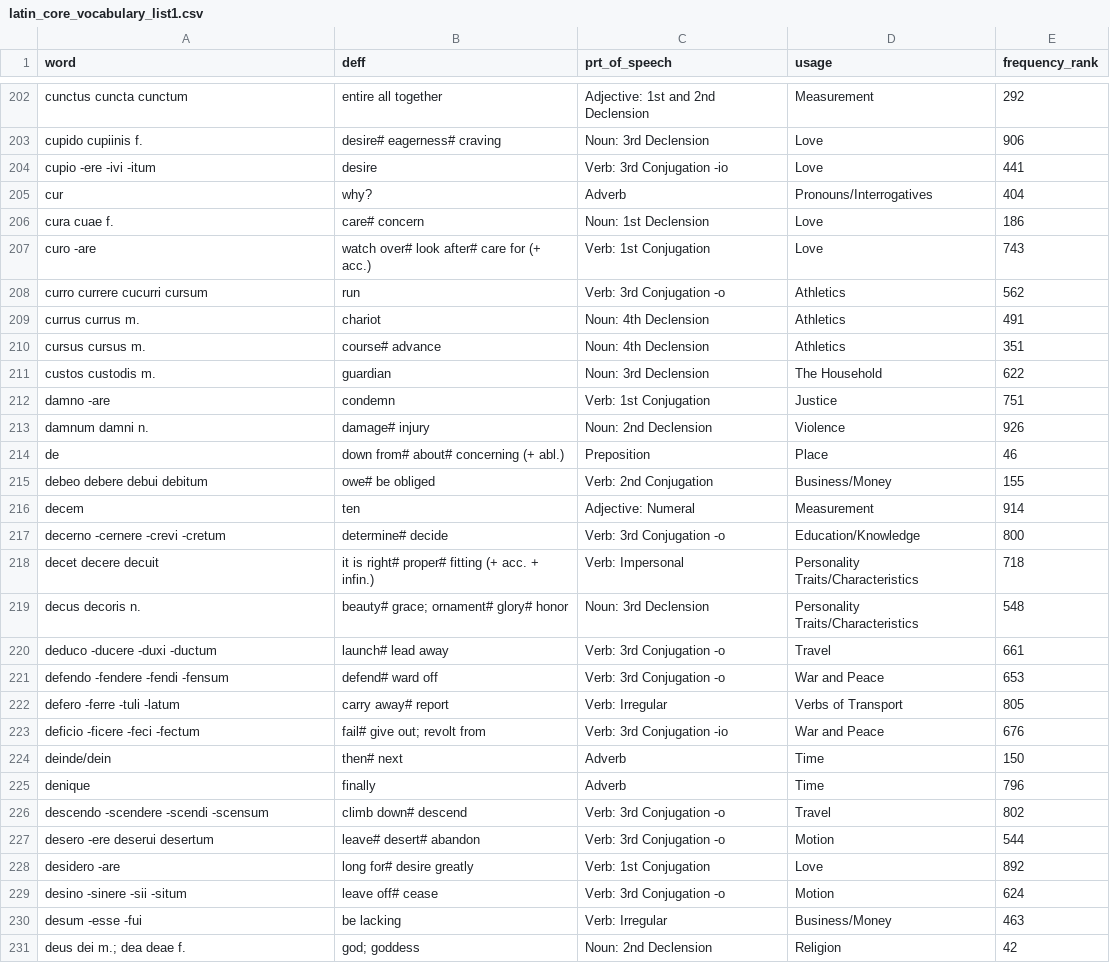
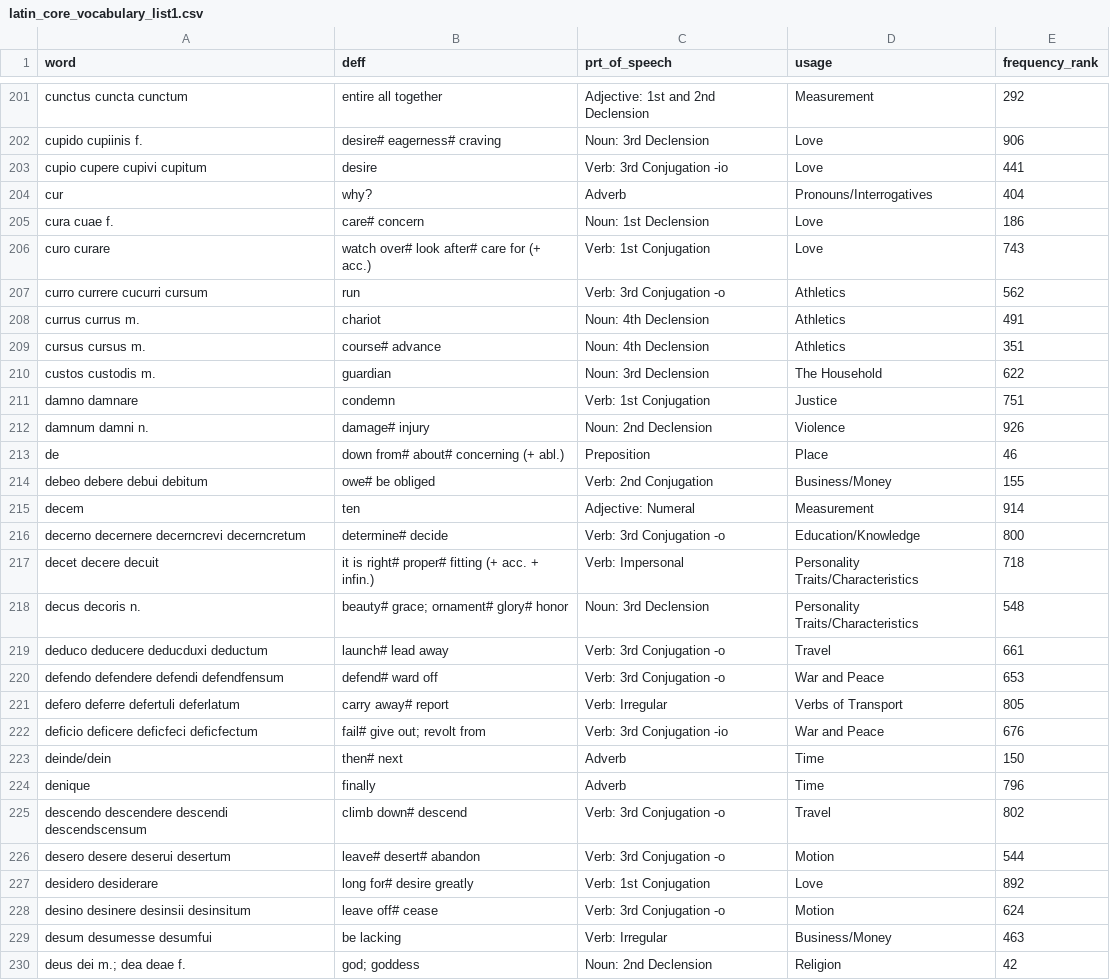
Before and after one commit to GDSM8CZY/my_site, a CSV file: static/data/latin_core_vocabulary_list1.csv, drawn as a sheet; only a part is shown, gaps mark what is left out; the diff covers the shown part only.

Commit message:
manually removed "-" from the rest of the words (used copilot)

```diff
--- a/static/data/latin_core_vocabulary_list1.csv
+++ b/static/data/latin_core_vocabulary_list1.csv
@@ -203,6 +202,6 @@ cunctus cuncta cunctum,entire all together,Adjective: 1st and 2nd Declension,Mea
 cupido cupiinis f.,desire# eagerness# craving,Noun: 3rd Declension,Love,906
-cupio -ere -ivi -itum,desire,Verb: 3rd Conjugation -io,Love,441
+cupio cupere cupivi cupitum,desire,Verb: 3rd Conjugation -io,Love,441
 cur,why?,Adverb,Pronouns/Interrogatives,404
 cura cuae f.,care# concern,Noun: 1st Declension,Love,186
-curo -are,watch over# look after# care for (+ acc.),Verb: 1st Conjugation,Love,743
+curo curare,watch over# look after# care for (+ acc.),Verb: 1st Conjugation,Love,743
 curro currere cucurri cursum,run,Verb: 3rd Conjugation -o,Athletics,562
@@ -211,3 +210,3 @@ cursus cursus m.,course# advance,Noun: 4th Declension,Athletics,351
 custos custodis m.,guardian,Noun: 3rd Declension,The Household,622
-damno -are,condemn,Verb: 1st Conjugation,Justice,751
+damno damnare,condemn,Verb: 1st Conjugation,Justice,751
 damnum damni n.,damage# injury,Noun: 2nd Declension,Violence,926
@@ -216,16 +215,16 @@ debeo debere debui debitum,owe# be obliged,Verb: 2nd Conjugation,Business/Money,
 decem,ten,Adjective: Numeral,Measurement,914
-decerno -cernere -crevi -cretum,determine# decide,Verb: 3rd Conjugation -o,Education/Knowledge,800
+decerno decernere decerncrevi decerncretum,determine# decide,Verb: 3rd Conjugation -o,Education/Knowledge,800
 decet decere decuit,it is right# proper# fitting (+ acc. + infin.),Verb: Impersonal,Personality Traits/Characteristics,718
 decus decoris n.,beauty# grace; ornament# glory# honor,Noun: 3rd Declension,Personality Traits/Characteristics,548
-deduco -ducere -duxi -ductum,launch# lead away,Verb: 3rd Conjugation -o,Travel,661
-defendo -fendere -fendi -fensum,defend# ward off,Verb: 3rd Conjugation -o,War and Peace,653
-defero -ferre -tuli -latum,carry away# report,Verb: Irregular,Verbs of Transport,805
-deficio -ficere -feci -fectum,fail# give out; revolt from,Verb: 3rd Conjugation -io,War and Peace,676
+deduco deducere deducduxi deductum,launch# lead away,Verb: 3rd Conjugation -o,Travel,661
+defendo defendere defendi defendfensum,defend# ward off,Verb: 3rd Conjugation -o,War and Peace,653
+defero deferre defertuli deferlatum,carry away# report,Verb: Irregular,Verbs of Transport,805
+deficio deficere deficfeci deficfectum,fail# give out; revolt from,Verb: 3rd Conjugation -io,War and Peace,676
 deinde/dein,then# next,Adverb,Time,150
 denique,finally,Adverb,Time,796
-descendo -scendere -scendi -scensum,climb down# descend,Verb: 3rd Conjugation -o,Travel,802
-desero -ere deserui desertum,leave# desert# abandon,Verb: 3rd Conjugation -o,Motion,544
-desidero -are,long for# desire greatly,Verb: 1st Conjugation,Love,892
-desino -sinere -sii -situm,leave off# cease,Verb: 3rd Conjugation -o,Motion,624
-desum -esse -fui,be lacking,Verb: Irregular,Business/Money,463
+descendo descendere descendi descendscensum,climb down# descend,Verb: 3rd Conjugation -o,Travel,802
+desero desere deserui desertum,leave# desert# abandon,Verb: 3rd Conjugation -o,Motion,544
+desidero desiderare,long for# desire greatly,Verb: 1st Conjugation,Love,892
+desino desinere desinsii desinsitum,leave off# cease,Verb: 3rd Conjugation -o,Motion,624
+desum desumesse desumfui,be lacking,Verb: Irregular,Business/Money,463
 deus dei m.; dea deae f.,god; goddess,Noun: 2nd Declension,Religion,42
```
Also changed, not shown: 1 removed row and 181 edited cells elsewhere in this file, 1 other file.
